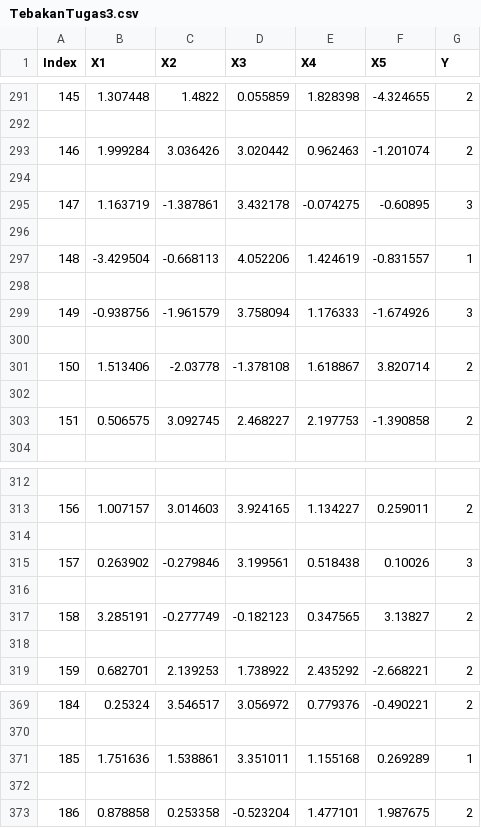
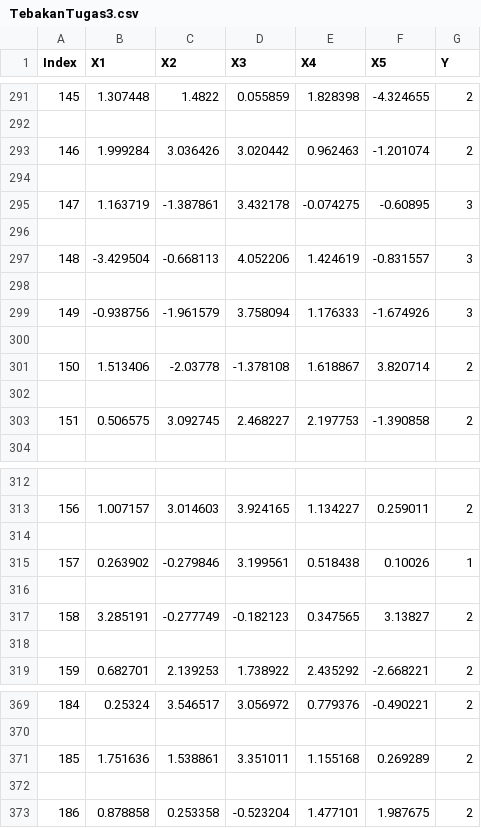
Before and after one commit to Zersya/KNN, a CSV file: TebakanTugas3.csv, drawn as a sheet; only a part is shown, gaps mark what is left out; the diff covers the shown part only.

```diff
--- a/TebakanTugas3.csv
+++ b/TebakanTugas3.csv
@@ -296,3 +296,3 @@ Index,X1,X2,X3,X4,X5,Y
 
-148,-3.429504,-0.668113,4.052206,1.424619,-0.831557,1
+148,-3.429504,-0.668113,4.052206,1.424619,-0.831557,3
 
@@ -314,3 +314,3 @@ Index,X1,X2,X3,X4,X5,Y
 
-157,0.263902,-0.279846,3.199561,0.518438,0.10026,3
+157,0.263902,-0.279846,3.199561,0.518438,0.10026,1
 
@@ -370,3 +370,3 @@ Index,X1,X2,X3,X4,X5,Y
 
-185,1.751636,1.538861,3.351011,1.155168,0.269289,1
+185,1.751636,1.538861,3.351011,1.155168,0.269289,2
 
```
Also changed, not shown: 11 edited cells elsewhere in this file, 1 other file.
